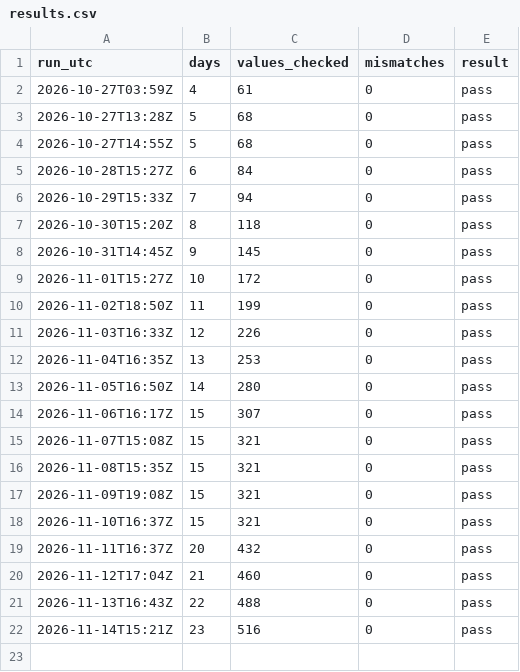
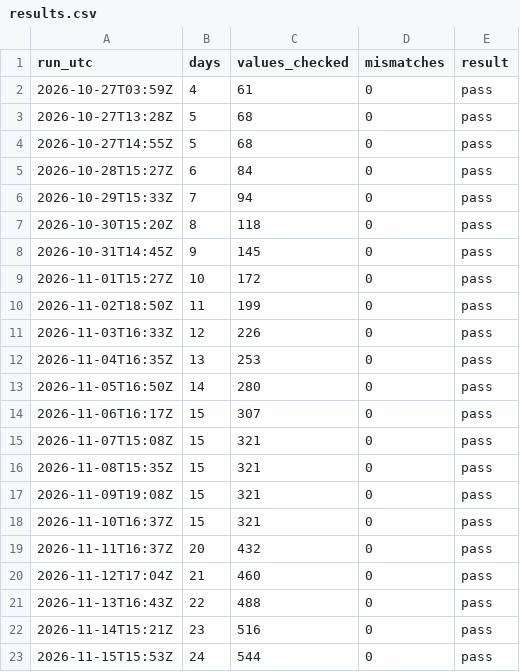
Before and after one commit to RenshuBTC/compute-screener, a CSV file: verify/results.csv, drawn as a sheet; the diff names each change by its address in the sheet, - before the commit and + after, or states it on an @@ line.

```diff
--- a/verify/results.csv
+++ b/verify/results.csv
+row 23: 2026-11-15T15:53Z | 24 | 544 | 0 | pass
```
Also changed, not shown: 1 other file.
